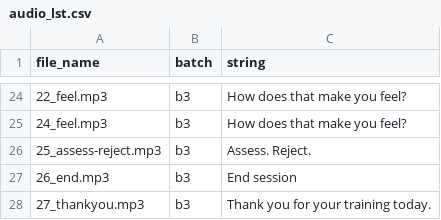
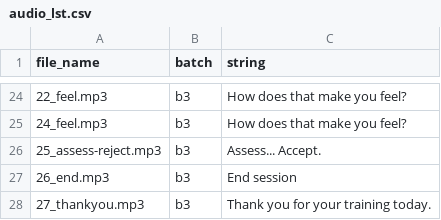
Before and after one commit to chlmchl/storyandcode, a CSV file: static/audio_lst.csv, drawn as a sheet; only a part is shown, gaps mark what is left out.

```diff
--- a/static/audio_lst.csv
+++ b/static/audio_lst.csv
@@ -25,3 +25,3 @@ file_name, batch, string,
 24_feel.mp3,b3, How does that make you feel?,
-25_assess-reject.mp3,b3,Assess. Reject.,
+25_assess-reject.mp3,b3,Assess... Accept.,
 26_end.mp3,b3,End session,
```
Also changed, not shown: 3 other files.
